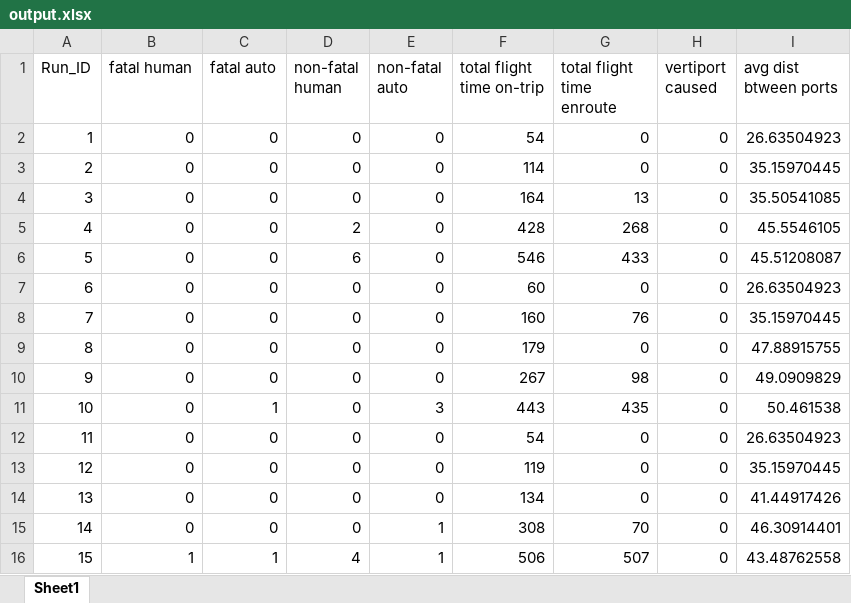
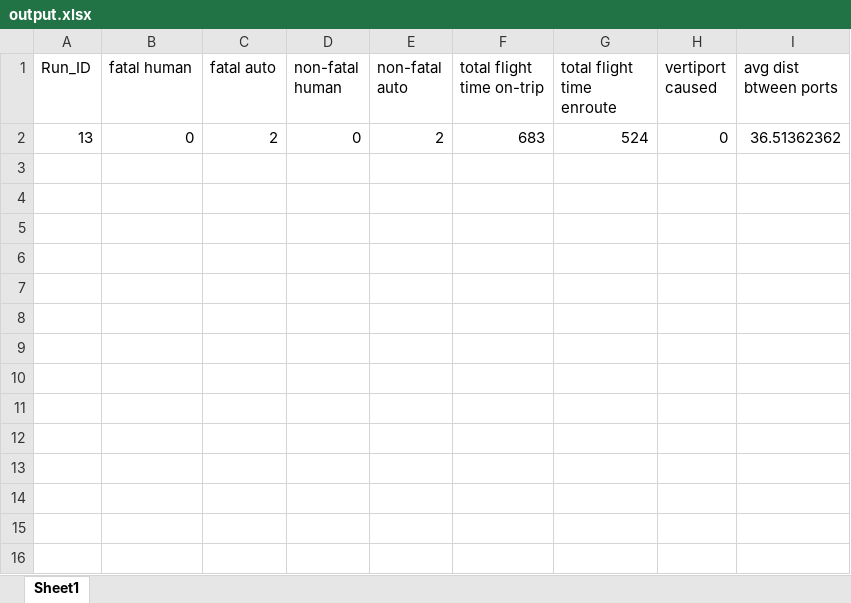
Before and after one commit to myers203/SoS12, an Excel workbook: AAE 560 Air Taxi Model/+airtaxi/output.xlsx, sheet Sheet1, drawn as a sheet; values as stored, in another font and other column widths than the file's, no borders; removed rows and columns are numbered as before the commit, all else as after; the diff names each change by its address in the sheet, - before the commit and + after, or states it on an @@ line.

```diff
--- a/AAE 560 Air Taxi Model/+airtaxi/output.xlsx (sheet Sheet1)
+++ b/AAE 560 Air Taxi Model/+airtaxi/output.xlsx (sheet Sheet1)
-row 2: 1 | 0 | 0 | 0 | 0 | 54 | 0 | 0 | 26.63504923
-row 3: 2 | 0 | 0 | 0 | 0 | 114 | 0 | 0 | 35.15970445
-row 4: 3 | 0 | 0 | 0 | 0 | 164 | 13 | 0 | 35.50541085
-row 5: 4 | 0 | 0 | 2 | 0 | 428 | 268 | 0 | 45.5546105
-row 6: 5 | 0 | 0 | 6 | 0 | 546 | 433 | 0 | 45.51208087
-row 7: 6 | 0 | 0 | 0 | 0 | 60 | 0 | 0 | 26.63504923
-row 8: 7 | 0 | 0 | 0 | 0 | 160 | 76 | 0 | 35.15970445
-row 9: 8 | 0 | 0 | 0 | 0 | 179 | 0 | 0 | 47.88915755
-row 10: 9 | 0 | 0 | 0 | 0 | 267 | 98 | 0 | 49.0909829
-row 11: 10 | 0 | 1 | 0 | 3 | 443 | 435 | 0 | 50.461538
-row 12: 11 | 0 | 0 | 0 | 0 | 54 | 0 | 0 | 26.63504923
-row 13: 12 | 0 | 0 | 0 | 0 | 119 | 0 | 0 | 35.15970445
-C2 (fatal auto): 0
+C2 (fatal auto): 2
-E2 (non-fatal auto): 0
+E2 (non-fatal auto): 2
-F2 (total flight time on-trip): 134
+F2 (total flight time on-trip): 683
-G2 (total flight time enroute): 0
+G2 (total flight time enroute): 524
-I2 (avg dist btween ports): 41.44917426
+I2 (avg dist btween ports): 36.51362362
-row 15: 14 | 0 | 0 | 0 | 1 | 308 | 70 | 0 | 46.30914401
-row 16: 15 | 1 | 1 | 4 | 1 | 506 | 507 | 0 | 43.48762558
```
Also changed, not shown: AAE 560 Air Taxi Model/+airtaxi/Inputs.xlsx, 1 other file.
